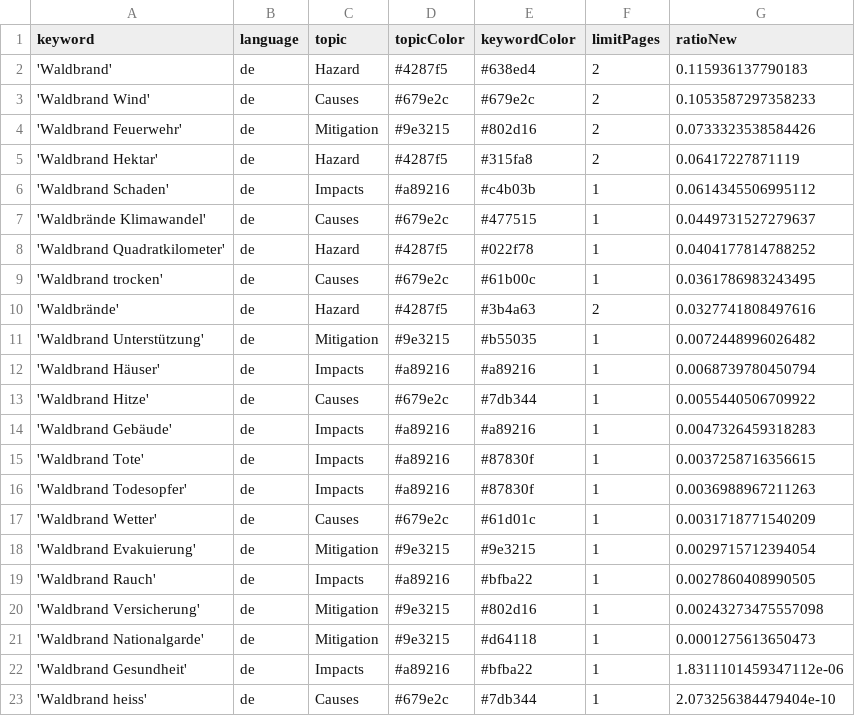
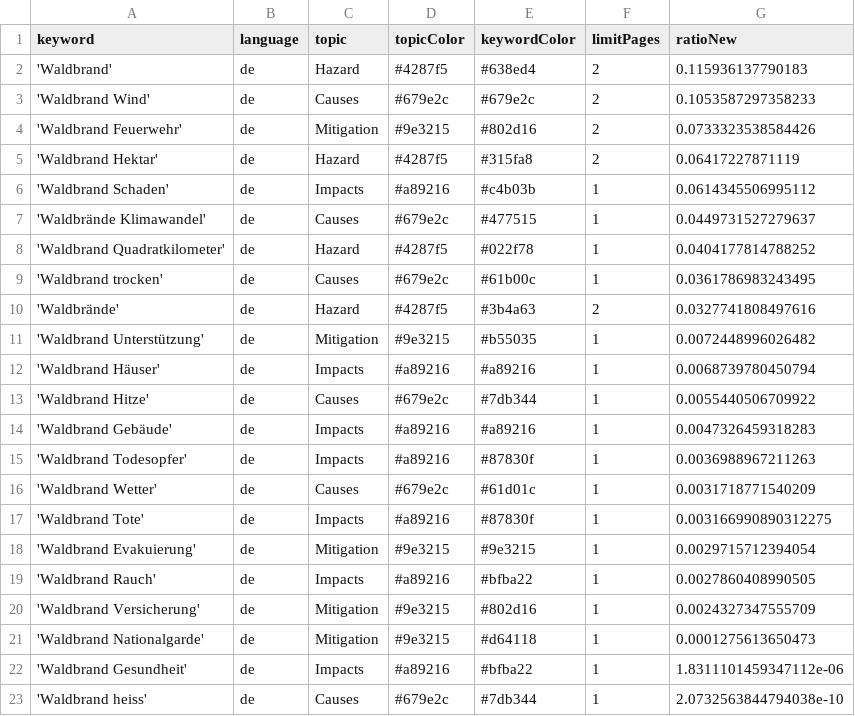
Before and after one commit to a-p312-news/winterIsComing, a CSV file: keywords.csv, drawn as a sheet.

Commit message:
Commit from GitHub Actions (harvest:0.0)

```diff
--- a/keywords.csv
+++ b/keywords.csv
@@ -14,10 +14,10 @@ keyword,language,topic,topicColor,keywordColor,limitPages,ratioNew
 'Waldbrand Gebäude',de,Impacts,#a89216,#a89216,1,0.0047326459318283
-'Waldbrand Tote',de,Impacts,#a89216,#87830f,1,0.0037258716356615
 'Waldbrand Todesopfer',de,Impacts,#a89216,#87830f,1,0.0036988967211263
 'Waldbrand Wetter',de,Causes,#679e2c,#61d01c,1,0.0031718771540209
+'Waldbrand Tote',de,Impacts,#a89216,#87830f,1,0.003166990890312275
 'Waldbrand Evakuierung',de,Mitigation,#9e3215,#9e3215,1,0.0029715712394054
 'Waldbrand Rauch',de,Impacts,#a89216,#bfba22,1,0.0027860408990505
-'Waldbrand Versicherung',de,Mitigation,#9e3215,#802d16,1,0.00243273475557098
+'Waldbrand Versicherung',de,Mitigation,#9e3215,#802d16,1,0.0024327347555709
 'Waldbrand Nationalgarde',de,Mitigation,#9e3215,#d64118,1,0.0001275613650473
 'Waldbrand Gesundheit',de,Impacts,#a89216,#bfba22,1,1.8311101459347112e-06
-'Waldbrand heiss',de,Causes,#679e2c,#7db344,1,2.073256384479404e-10
+'Waldbrand heiss',de,Causes,#679e2c,#7db344,1,2.0732563844794038e-10
```
